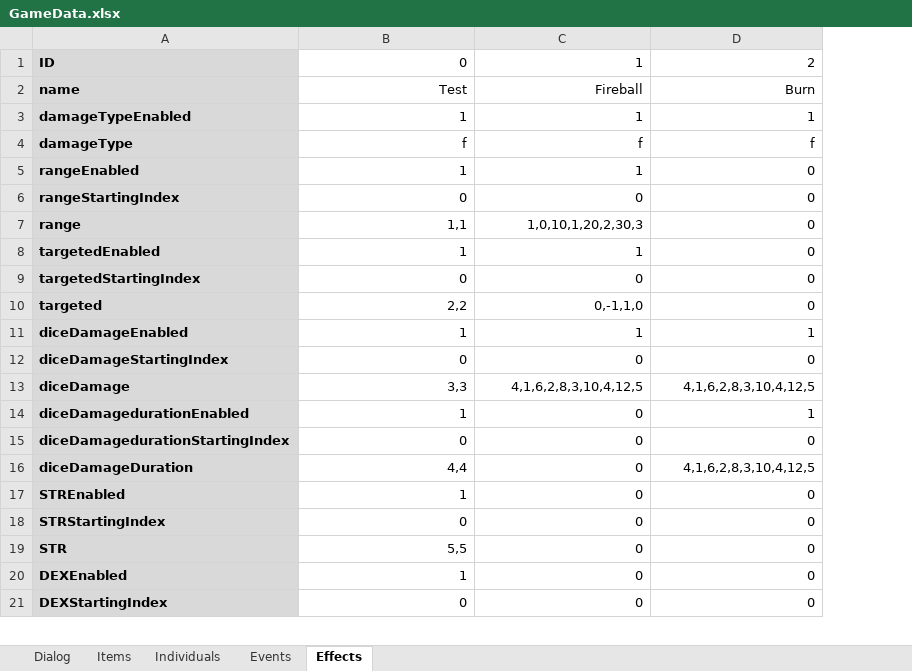
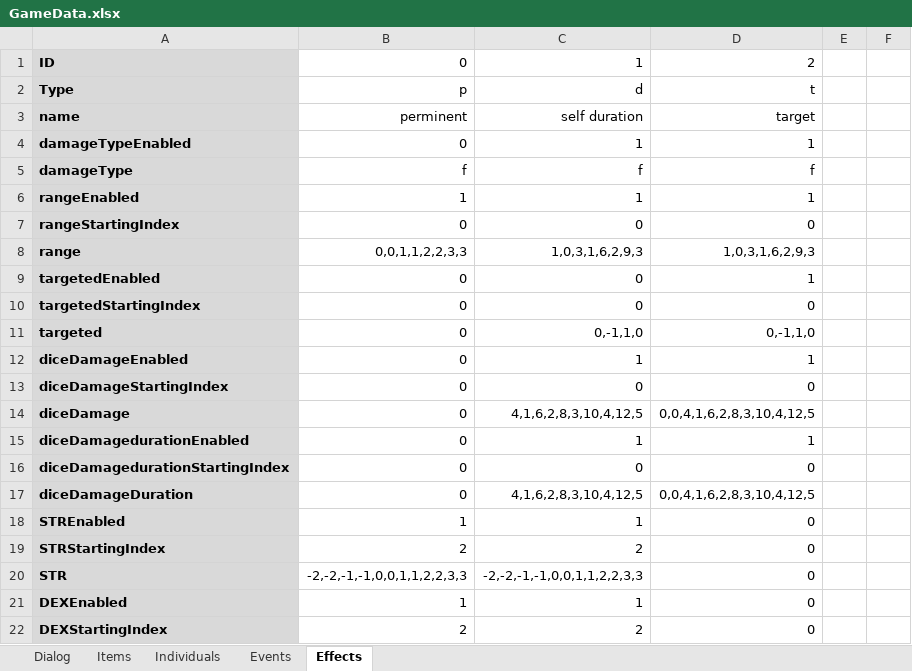
Before and after one commit to schil227/Natural_1, an Excel workbook: GameData.xlsx, sheet Effects, drawn as a sheet; only a part is shown; values as stored, in another font and other column widths than the file's, no borders; removed rows and columns are numbered as before the commit, all else as after; the diff covers the shown part only; the diff names each change by its address in the sheet, - before the commit and + after, or states it on an @@ line.

Commit message:
So after some soul searching, I've concluded that really, there are only 3 types of effects: permanent, self duration, and target. I've laid down some basic logic for each of the effects, and added a type field to distinguish between them. The basic concept still exists, where the effect will be cloned, however the 'ability' struct is basically obsolete, so I'll eventually rename 'effect' to 'ability'.

```diff
--- a/GameData.xlsx (sheet Effects)
+++ b/GameData.xlsx (sheet Effects)
+column E, empty
+column F, empty
+row 2: Type | p | d | t
-B3: Test
+B3: perminent
-C3: Fireball
+C3: self duration
-D3: Burn
+D3: target
-B4: 1
+B4: 0
-D6: 0
+D6: 1
-B8: 1,1
+B8: 0,0,1,1,2,2,3,3
-C8: 1,0,10,1,20,2,30,3
+C8: 1,0,3,1,6,2,9,3
-D8: 0
+D8: 1,0,3,1,6,2,9,3
-row 8: targetedEnabled | 1 | 1 | 0
+row 9: targetedEnabled | 0 | 0 | 1
-B11: 2,2
+B11: 0
-D11: 0
+D11: 0,-1,1,0
-B12: 1
+B12: 0
-B14: 3,3
+B14: 0
-D14: 4,1,6,2,8,3,10,4,12,5
+D14: 0,0,4,1,6,2,8,3,10,4,12,5
-B15: 1
+B15: 0
-C15: 0
+C15: 1
-B17: 4,4
+B17: 0
-C17: 0
+C17: 4,1,6,2,8,3,10,4,12,5
-D17: 4,1,6,2,8,3,10,4,12,5
+D17: 0,0,4,1,6,2,8,3,10,4,12,5
-C18: 0
+C18: 1
-B19: 0
+B19: 2
-C19: 0
+C19: 2
-B20: 5,5
+B20: -2,-2,-1,-1,0,0,1,1,2,2,3,3
-C20: 0
+C20: -2,-2,-1,-1,0,0,1,1,2,2,3,3
-C21: 0
+C21: 1
-B22: 0
+B22: 2
-C22: 0
+C22: 2
```
Also changed, not shown: 46 added rows, 85 edited cells and cell formats elsewhere in this sheet, 4 other files.
